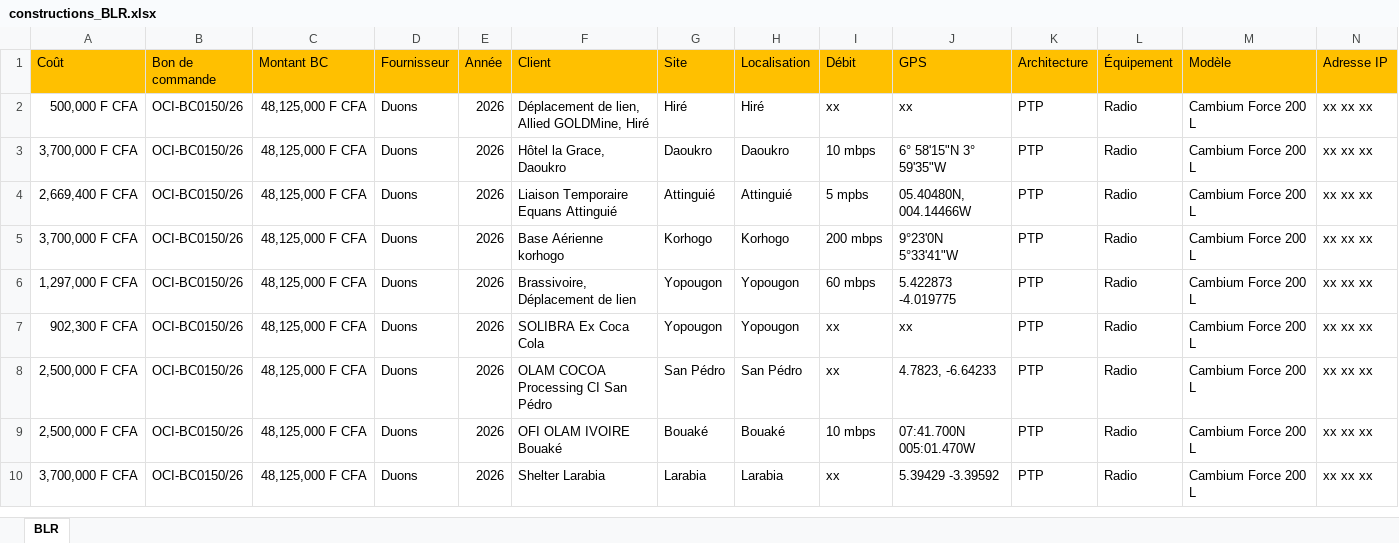
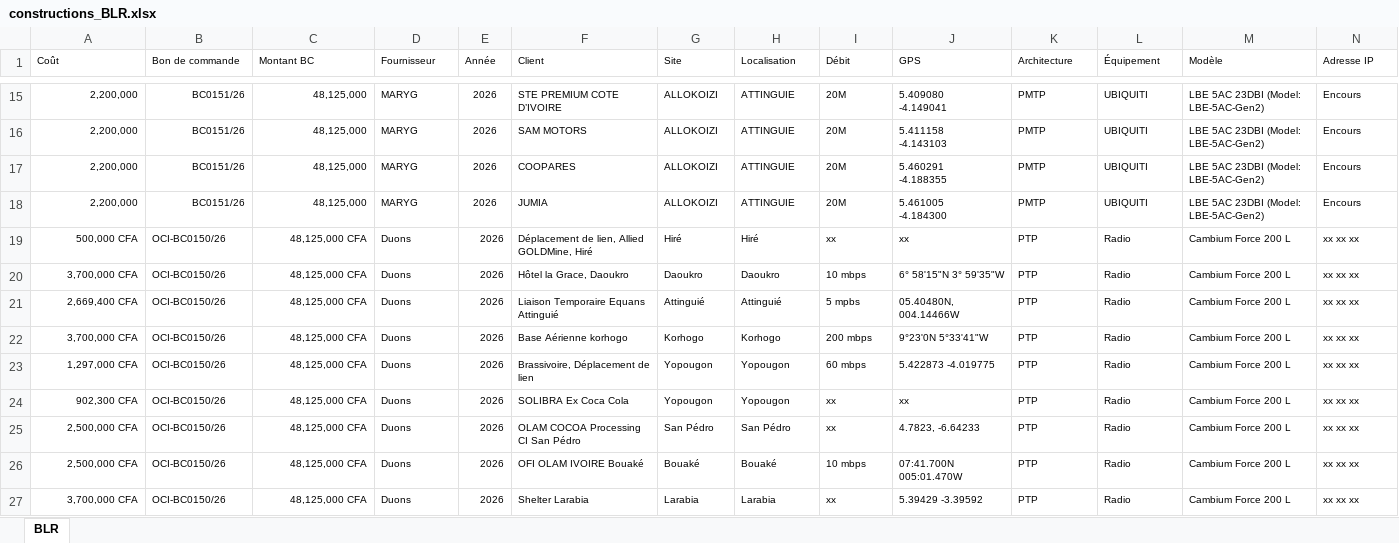
Before and after one commit to deanericthiemele-lab/ddms-site, an Excel workbook: constructions_BLR.xlsx, sheet BLR, drawn as a sheet; only a part is shown, gaps mark what is left out; values as stored, in another font and other column widths than the file's, no borders; addresses are those after the commit; rows hold the shown columns only; ↵ is a line break in a cell; the diff covers the shown part only; the diff names each change by its address in the sheet, - before the commit and + after, or states it on an @@ line.

Commit message:
Add files via upload

```diff
--- a/constructions_BLR.xlsx (sheet BLR)
+++ b/constructions_BLR.xlsx (sheet BLR)
@@ A1:N1 text size: smaller, fill: #FFC000 → none @@
+row 15: 2,200,000 | BC0151/26 | 48,125,000 | MARYG | 2026 | STE PREMIUM COTE D’IVOIRE | ALLOKOIZI | ATTINGUIE | 20M | 5.409080 ↵ -4.149041 | PMTP | UBIQUITI | LBE 5AC 23DBI (Model: LBE-5AC-Gen2) | Encours
+row 16: 2,200,000 | BC0151/26 | 48,125,000 | MARYG | 2026 | SAM MOTORS | ALLOKOIZI | ATTINGUIE | 20M | 5.411158 ↵ -4.143103 | PMTP | UBIQUITI | LBE 5AC 23DBI (Model: LBE-5AC-Gen2) | Encours
+row 17: 2,200,000 | BC0151/26 | 48,125,000 | MARYG | 2026 | COOPARES | ALLOKOIZI | ATTINGUIE | 20M | 5.460291 ↵ -4.188355 | PMTP | UBIQUITI | LBE 5AC 23DBI (Model: LBE-5AC-Gen2) | Encours
+row 18: 2,200,000 | BC0151/26 | 48,125,000 | MARYG | 2026 | JUMIA | ALLOKOIZI | ATTINGUIE | 20M | 5.461005 ↵ -4.184300 | PMTP | UBIQUITI | LBE 5AC 23DBI (Model: LBE-5AC-Gen2) | Encours
-A19 (Coût): 500,000 F CFA
+A19 (Coût): 500,000 CFA
@@ A19:N27 text size: smaller @@
-C19:C27 (Montant BC): 48,125,000 F CFA
+C19:C27 (Montant BC): 48,125,000 CFA
-A20 (Coût): 3,700,000 F CFA
+A20 (Coût): 3,700,000 CFA
-A21 (Coût): 2,669,400 F CFA
+A21 (Coût): 2,669,400 CFA
-A22 (Coût): 3,700,000 F CFA
+A22 (Coût): 3,700,000 CFA
-A23 (Coût): 1,297,000 F CFA
+A23 (Coût): 1,297,000 CFA
-A24 (Coût): 902,300 F CFA
+A24 (Coût): 902,300 CFA
-A25:A26 (Coût): 2,500,000 F CFA
+A25:A26 (Coût): 2,500,000 CFA
-A27 (Coût): 3,700,000 F CFA
+A27 (Coût): 3,700,000 CFA
```
Also changed, not shown: 13 added rows, 18 edited cells and cell formats elsewhere in this sheet.
